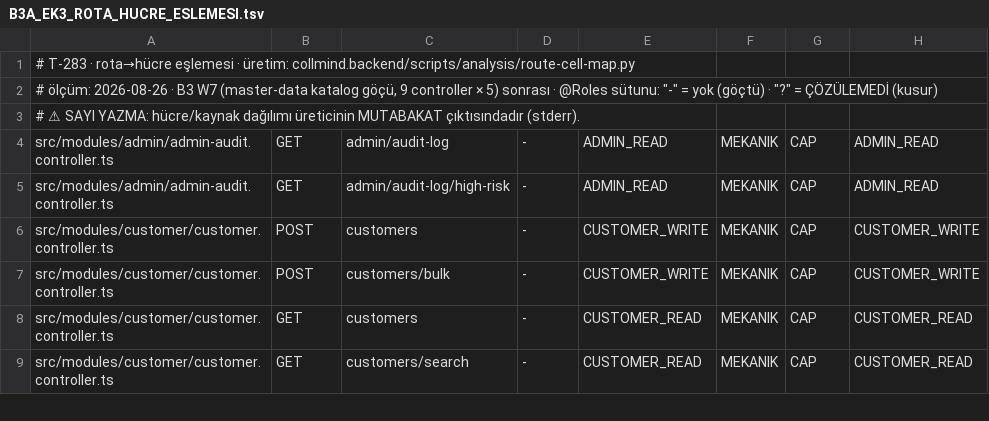
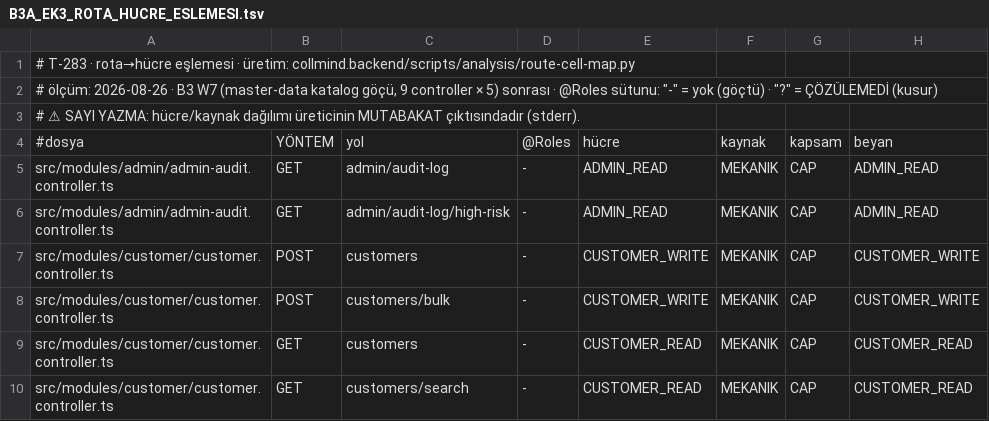
Before and after one commit to CollMind/Collmind-TPM, a TSV file: docs/process/B3A_EK3_ROTA_HUCRE_ESLEMESI.tsv, drawn as a sheet; only a part is shown; the diff names each change by its address in the sheet, - before the commit and + after, or states it on an @@ line.

```diff
--- a/docs/process/B3A_EK3_ROTA_HUCRE_ESLEMESI.tsv
+++ b/docs/process/B3A_EK3_ROTA_HUCRE_ESLEMESI.tsv
+row 4: #dosya | YÖNTEM | yol | @Roles | hücre | kaynak | kapsam | beyan
```
